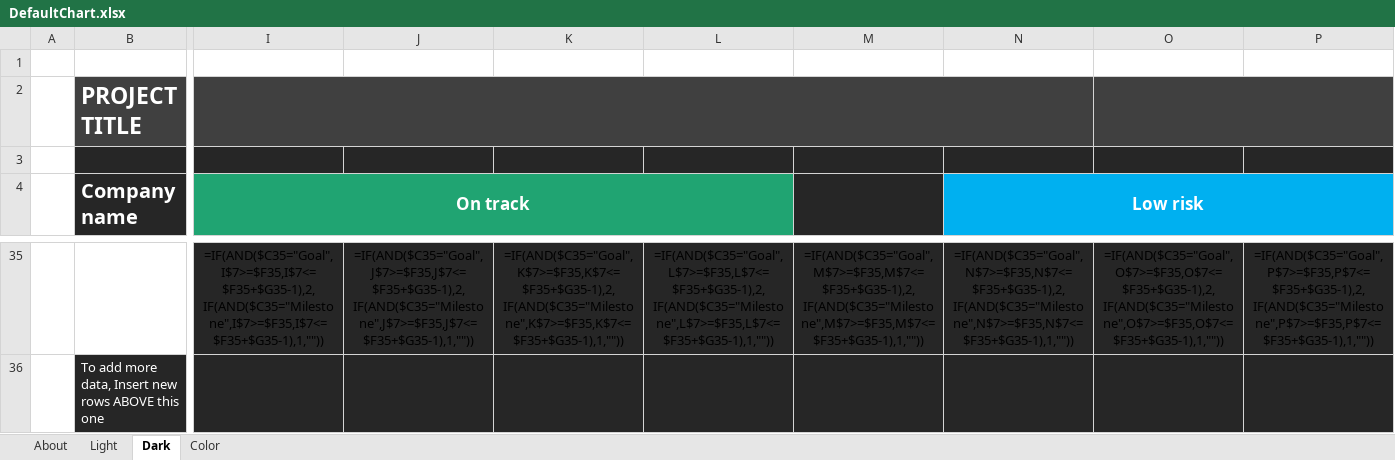
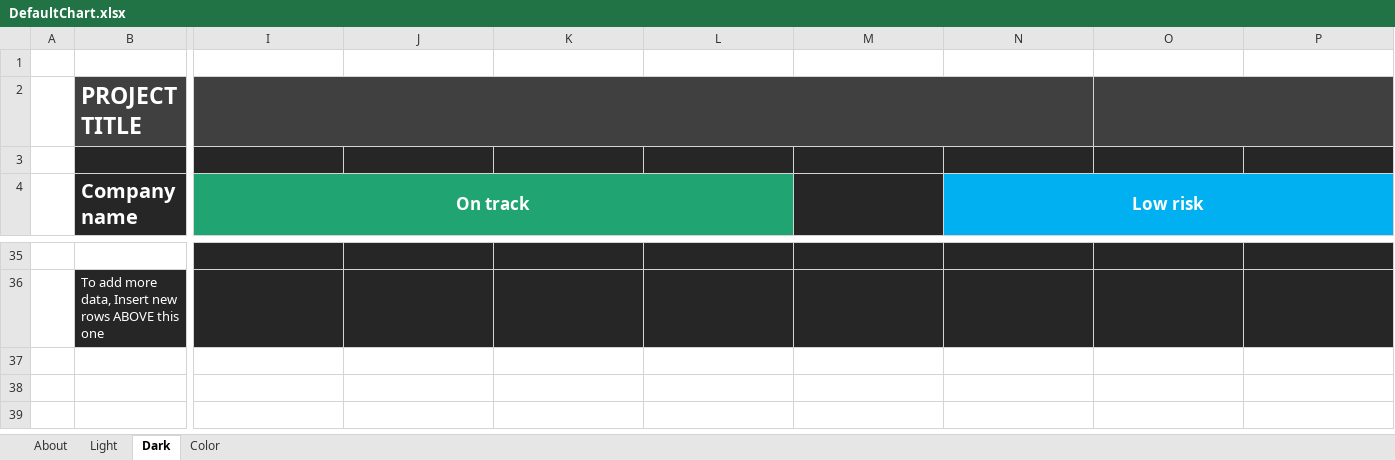
Before and after one commit to aliceOptum/prioritization-project, an Excel workbook: DefaultChart.xlsx, sheet Dark, drawn as a sheet; only a part is shown, gaps mark what is left out; values as stored, in another font and other column widths than the file's, no borders; formulas without a stored value are shown as written; conditional formats and table styles not drawn; rows hold the shown columns only; the diff covers the shown part only; the diff names each change by its address in the sheet, - before the commit and + after, or states it on an @@ line.

```diff
--- a/DefaultChart.xlsx (sheet Dark)
+++ b/DefaultChart.xlsx (sheet Dark)
-row 35:  |  | =IF(AND($C35="Goal",I$7>=$F35,I$7<=$F35+$G35-1),2,IF(AND($C35="Milestone",I$7>=$F35,I$7<=$F35+$G35-1),1,"")) | =IF(AND($C35="Goal",J$7>=$F35,J$7<=$F35+$G35-1),2,IF(AND($C35="Milestone",J$7>=$F35,J$7<=$F35+$G35-1),1,"")) | =IF(AND($C35="Goal",K$7>=$F35,K$7<=$F35+$G35-1),2,IF(AND($C35="Milestone",K$7>=$F35,K$7<=$F35+$G35-1),1,"")) | =IF(AND($C35="Goal",L$7>=$F35,L$7<=$F35+$G35-1),2,IF(AND($C35="Milestone",L$7>=$F35,L$7<=$F35+$G35-1),1,"")) | =IF(AND($C35="Goal",M$7>=$F35,M$7<=$F35+$G35-1),2,IF(AND($C35="Milestone",M$7>=$F35,M$7<=$F35+$G35-1),1,"")) | =IF(AND($C35="Goal",N$7>=$F35,N$7<=$F35+$G35-1),2,IF(AND($C35="Milestone",N$7>=$F35,N$7<=$F35+$G35-1),1,"")) | =IF(AND($C35="Goal",O$7>=$F35,O$7<=$F35+$G35-1),2,IF(AND($C35="Milestone",O$7>=$F35,O$7<=$F35+$G35-1),1,"")) | =IF(AND($C35="Goal",P$7>=$F35,P$7<=$F35+$G35-1),2,IF(AND($C35="Milestone",P$7>=$F35,P$7<=$F35+$G35-1),1,""))
+row 35: (empty)
```
Also changed, not shown: 27 added rows and 27 removed rows elsewhere in this sheet, sheet Light, sheet Color, hidden cells, charts or pictures.
